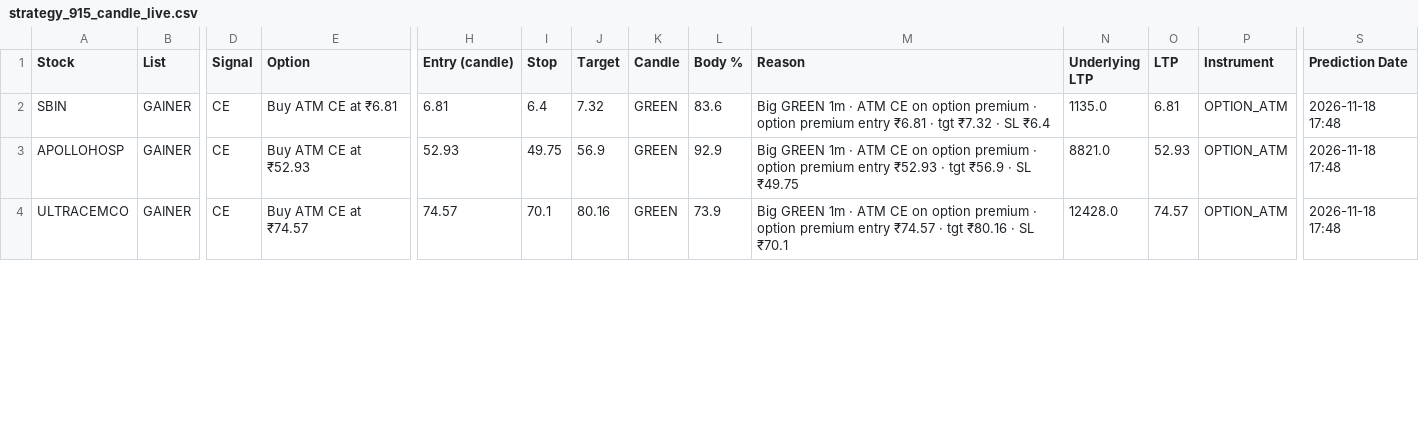
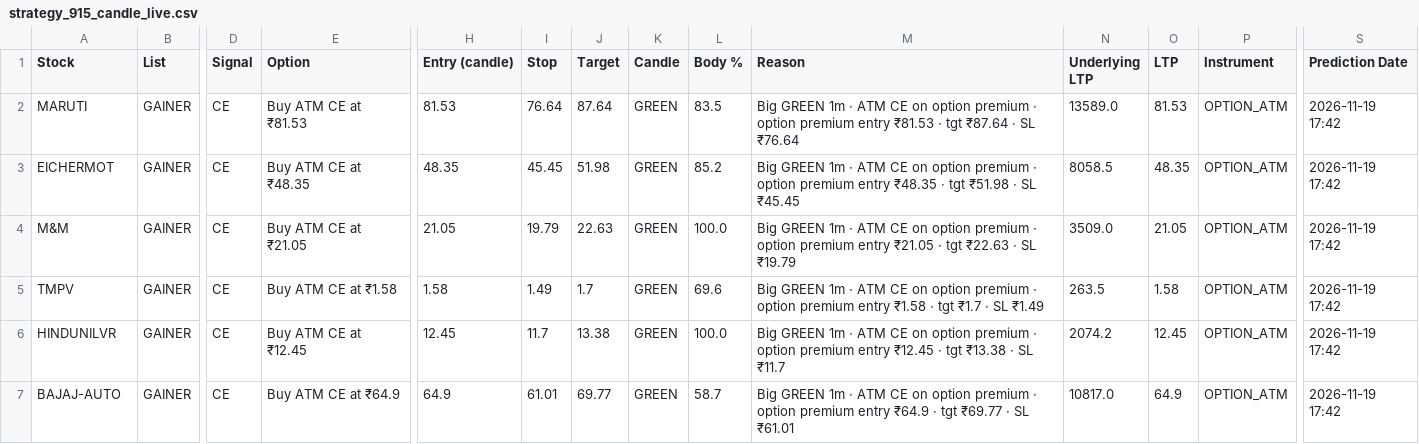
Before and after one commit to jpgenius31/swingtrading, a CSV file: strategy_915_candle_live.csv, drawn as a sheet; only a part is shown, gaps mark what is left out; addresses are those after the commit; rows hold the shown columns only; the diff covers the shown part only; the diff names each change by its address in the sheet, - before the commit and + after, or states it on an @@ line.

```diff
--- a/strategy_915_candle_live.csv
+++ b/strategy_915_candle_live.csv
-A2 (Stock): SBIN
+A2 (Stock): MARUTI
-E2 (Option): Buy ATM CE at ₹6.81
+E2 (Option): Buy ATM CE at ₹81.53
-H2 (Entry (candle)): 6.81
+H2 (Entry (candle)): 81.53
-I2 (Stop): 6.4
+I2 (Stop): 76.64
-J2 (Target): 7.32
+J2 (Target): 87.64
-L2 (Body %): 83.6
+L2 (Body %): 83.5
-M2 (Reason): …premium entry ₹6.81 · tgt ₹7.32 · SL ₹6.4
+M2 (Reason): …premium entry ₹81.53 · tgt ₹87.64 · SL ₹76.64
-N2 (Underlying LTP): 1135.0
+N2 (Underlying LTP): 13589.0
-O2 (LTP): 6.81
+O2 (LTP): 81.53
-S2:S3 (Prediction Date): 2026-11-18 17:48
+S2:S3 (Prediction Date): 2026-11-19 17:42
-A3 (Stock): APOLLOHOSP
+A3 (Stock): EICHERMOT
-E3 (Option): Buy ATM CE at ₹52.93
+E3 (Option): Buy ATM CE at ₹48.35
-H3 (Entry (candle)): 52.93
+H3 (Entry (candle)): 48.35
-I3 (Stop): 49.75
+I3 (Stop): 45.45
-J3 (Target): 56.9
+J3 (Target): 51.98
-L3 (Body %): 92.9
+L3 (Body %): 85.2
-M3 (Reason): …premium entry ₹52.93 · tgt ₹56.9 · SL ₹49.75
+M3 (Reason): …premium entry ₹48.35 · tgt ₹51.98 · SL ₹45.45
-N3 (Underlying LTP): 8821.0
+N3 (Underlying LTP): 8058.5
-O3 (LTP): 52.93
+O3 (LTP): 48.35
+row 4: M&M | GAINER | CE | Buy ATM CE at ₹21.05 | 21.05 | 19.79 | 22.63 | GREEN | 100.0 | Big GREEN 1m · ATM CE on option premium · option premium entry ₹21.05 · tgt ₹22.63 · SL ₹19.79 | 3509.0 | 21.05 | OPTION_ATM | 2026-11-19 17:42
+row 5: TMPV | GAINER | CE | Buy ATM CE at ₹1.58 | 1.58 | 1.49 | 1.7 | GREEN | 69.6 | Big GREEN 1m · ATM CE on option premium · option premium entry ₹1.58 · tgt ₹1.7 · SL ₹1.49 | 263.5 | 1.58 | OPTION_ATM | 2026-11-19 17:42
+row 6: HINDUNILVR | GAINER | CE | Buy ATM CE at ₹12.45 | 12.45 | 11.7 | 13.38 | GREEN | 100.0 | Big GREEN 1m · ATM CE on option premium · option premium entry ₹12.45 · tgt ₹13.38 · SL ₹11.7 | 2074.2 | 12.45 | OPTION_ATM | 2026-11-19 17:42
-A7 (Stock): ULTRACEMCO
+A7 (Stock): BAJAJ-AUTO
-E7 (Option): Buy ATM CE at ₹74.57
+E7 (Option): Buy ATM CE at ₹64.9
-H7 (Entry (candle)): 74.57
+H7 (Entry (candle)): 64.9
-I7 (Stop): 70.1
+I7 (Stop): 61.01
-J7 (Target): 80.16
+J7 (Target): 69.77
-L7 (Body %): 73.9
+L7 (Body %): 58.7
-M7 (Reason): …premium entry ₹74.57 · tgt ₹80.16 · SL ₹70.1
+M7 (Reason): …premium entry ₹64.9 · tgt ₹69.77 · SL ₹61.01
-N7 (Underlying LTP): 12428.0
+N7 (Underlying LTP): 10817.0
-O7 (LTP): 74.57
+O7 (LTP): 64.9
-S7 (Prediction Date): 2026-11-18 17:48
+S7 (Prediction Date): 2026-11-19 17:42
```
Also changed, not shown: 3 added rows, 1 removed row and 39 edited cells elsewhere in this file, strategy_915_candle_past.csv, 6 other files.
